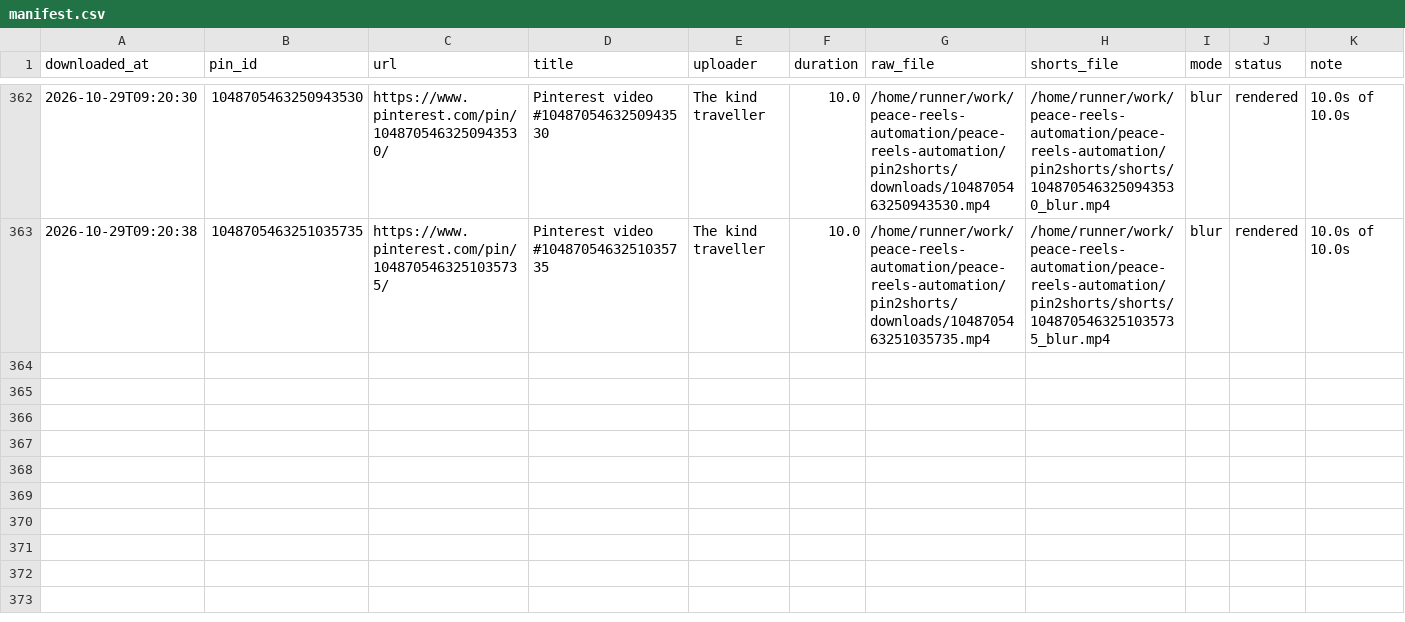
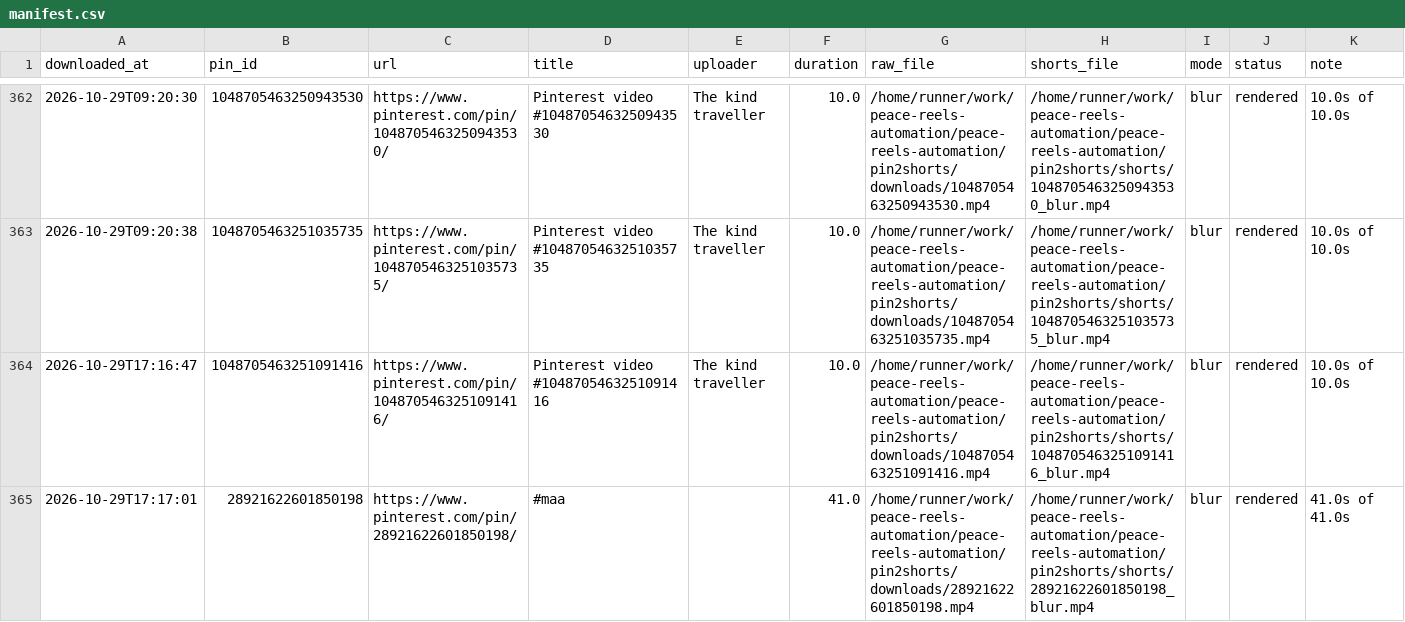
Before and after one commit to chetanJSPro/peace-reels-automation, a CSV file: pin2shorts/manifest.csv, drawn as a sheet; only a part is shown, gaps mark what is left out.

```diff
--- a/pin2shorts/manifest.csv
+++ b/pin2shorts/manifest.csv
@@ -365 +365,3 @@ downloaded_at,pin_id,url,title,uploader,duration,raw_file,shorts_file,mode,statu
 2026-10-29T09:20:38,1048705463251035735,https://www.pinterest.com/pin/1048705463251035735/,Pinterest video #1048705463251035735,The kind traveller,10.0,/home/runner/work/peace-reels-automation/peace-reels-automation/pin2shorts/downloads/1048705463251035735.mp4,/home/runner/work/peace-reels-automation/peace-reels-automation/pin2shorts/shorts/1048705463251035735_blur.mp4,blur,rendered,10.0s of 10.0s
+2026-10-29T17:16:47,1048705463251091416,https://www.pinterest.com/pin/1048705463251091416/,Pinterest video #1048705463251091416,The kind traveller,10.0,/home/runner/work/peace-reels-automation/peace-reels-automation/pin2shorts/downloads/1048705463251091416.mp4,/home/runner/work/peace-reels-automation/peace-reels-automation/pin2shorts/shorts/1048705463251091416_blur.mp4,blur,rendered,10.0s of 10.0s
+2026-10-29T17:17:01,28921622601850198,https://www.pinterest.com/pin/28921622601850198/,#maa,,41.0,/home/runner/work/peace-reels-automation/peace-reels-automation/pin2shorts/downloads/28921622601850198.mp4,/home/runner/work/peace-reels-automation/peace-reels-automation/pin2shorts/shorts/28921622601850198_blur.mp4,blur,rendered,41.0s of 41.0s
```
Also changed, not shown: pin2shorts/uploads.csv, 2 other files.
